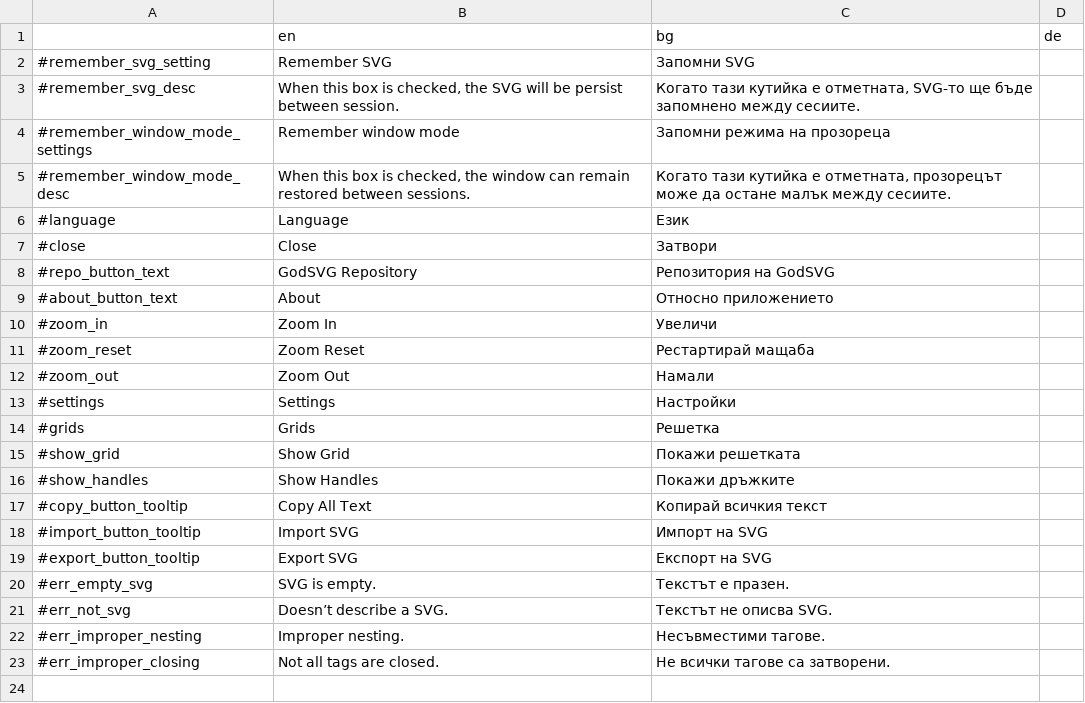
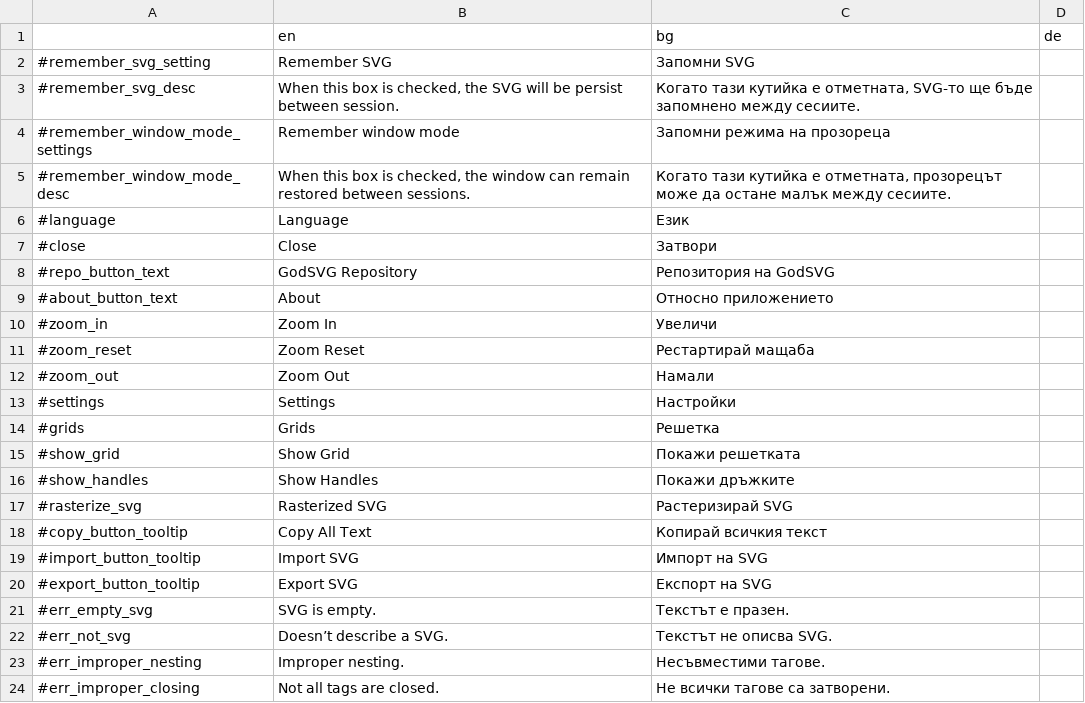
Before and after one commit to MewPurPur/GodSVG, a CSV file: translations/translation_sheet.csv, drawn as a sheet; the diff names each change by its address in the sheet, - before the commit and + after, or states it on an @@ line.

```diff
--- a/translations/translation_sheet.csv
+++ b/translations/translation_sheet.csv
+row 17: #rasterize_svg | Rasterized SVG | Растеризирай SVG
```
Also changed, not shown: 42 other files.
